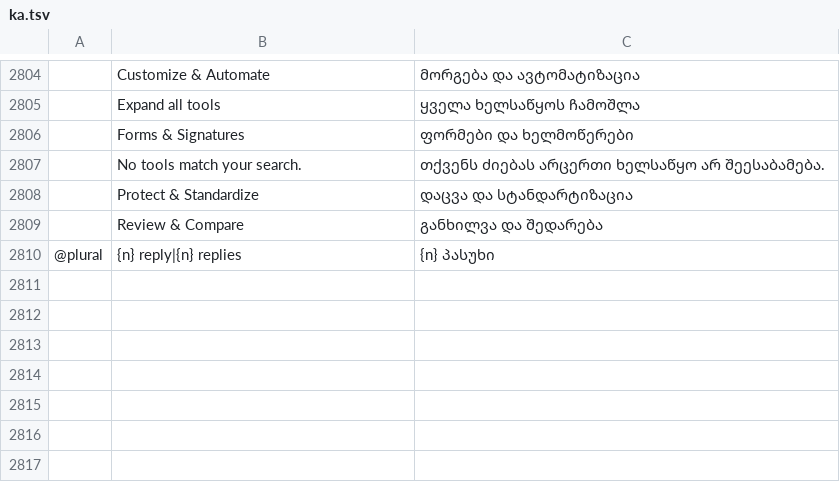
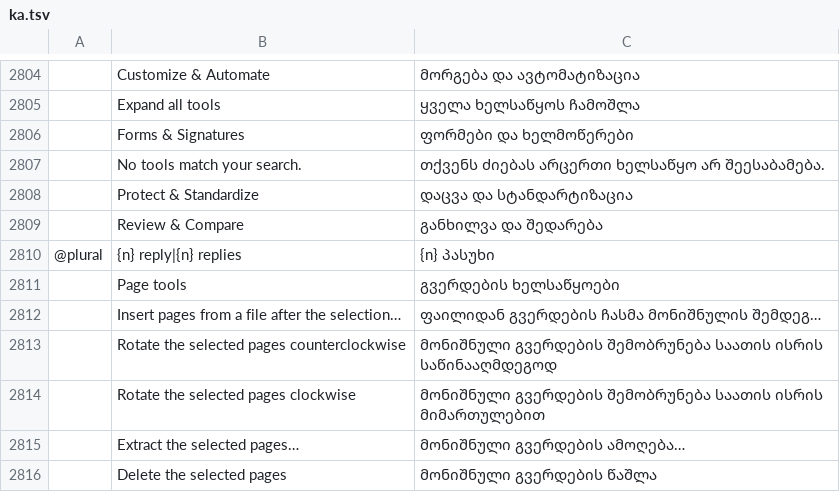
Before and after one commit to devius/pdfcraft, a TSV file: crates/ui-egui/src/i18n/ka.tsv, drawn as a sheet; only a part is shown, gaps mark what is left out; the diff names each change by its address in the sheet, - before the commit and + after, or states it on an @@ line.

```diff
--- a/crates/ui-egui/src/i18n/ka.tsv
+++ b/crates/ui-egui/src/i18n/ka.tsv
+row 2811:  | Page tools | გვერდების ხელსაწყოები
+row 2812:  | Insert pages from a file after the selection… | ფაილიდან გვერდების ჩასმა მონიშნულის შემდეგ…
+row 2813:  | Rotate the selected pages counterclockwise | მონიშნული გვერდების შემობრუნება საათის ისრის საწინააღმდეგოდ
+row 2814:  | Rotate the selected pages clockwise | მონიშნული გვერდების შემობრუნება საათის ისრის მიმართულებით
+row 2815:  | Extract the selected pages… | მონიშნული გვერდების ამოღება…
+row 2816:  | Delete the selected pages | მონიშნული გვერდების წაშლა
```
